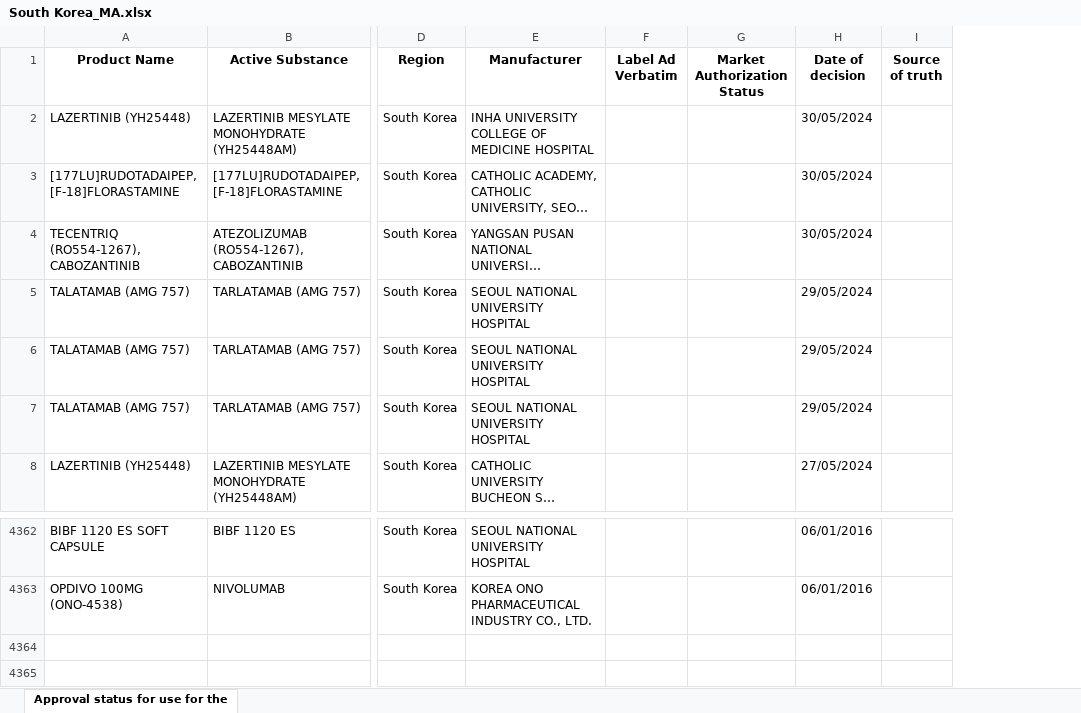
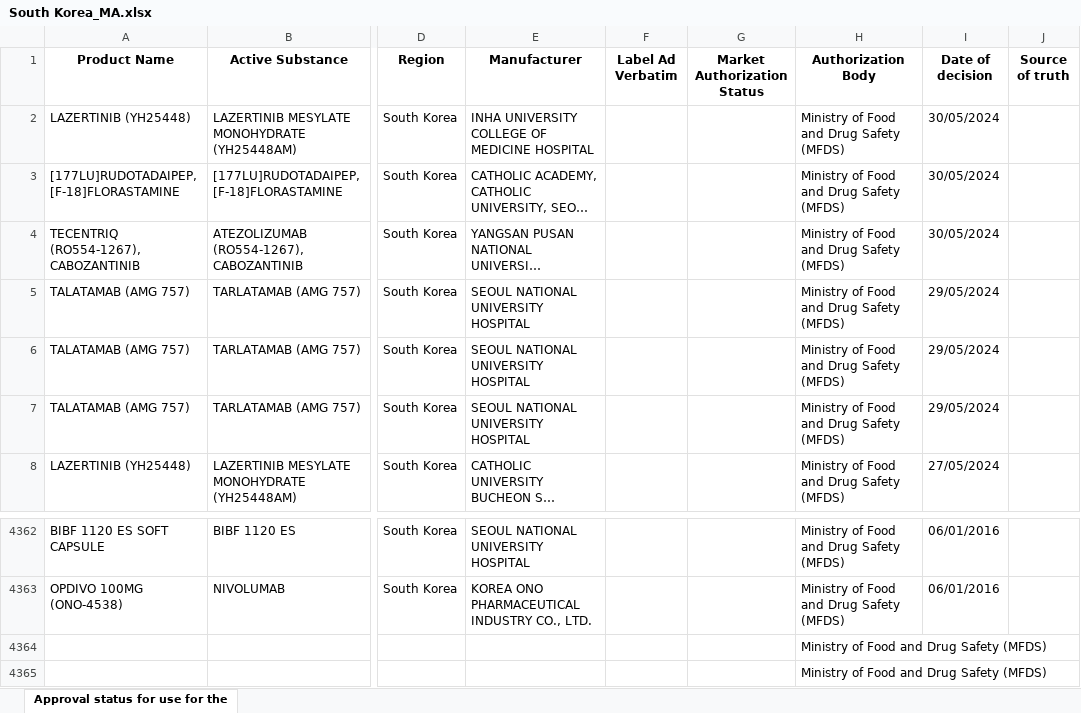
Before and after one commit to manjunathBase2/RR_WebApp, an Excel workbook: backend/data/South Korea_MA.xlsx, sheet Approval status for use for the, drawn as a sheet; only a part is shown, gaps mark what is left out; long unchanged cells end in …; values as stored, in another font and other column widths than the file's, no borders; rows hold the shown columns only; the diff names each change by its address in the sheet, - before the commit and + after, or states it on an @@ line.

```diff
--- a/backend/data/South Korea_MA.xlsx (sheet Approval status for use for the)
+++ b/backend/data/South Korea_MA.xlsx (sheet Approval status for use for the)
+column H (Authorization Body), rows 2-8: all Ministry of Food and Drug Safety (MFDS); rows 4362-4363: Ministry of Food and Drug Safety (MFDS) | Ministry of Food and Drug Safety (MFDS)
+row 4364:  |  |  |  |  |  | Ministry of Food and Drug Safety (MFDS)
+row 4365:  |  |  |  |  |  | Ministry of Food and Drug Safety (MFDS)
```
Also changed, not shown: backend/data/Europe_MA.xlsx, backend/data/France_Reimbursement.xlsx, 44 other files.
